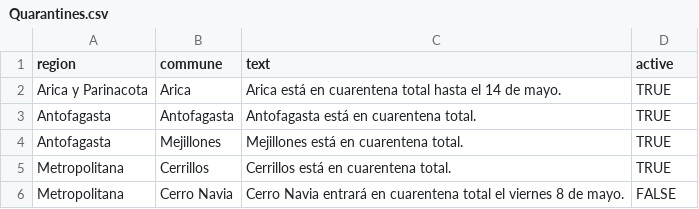
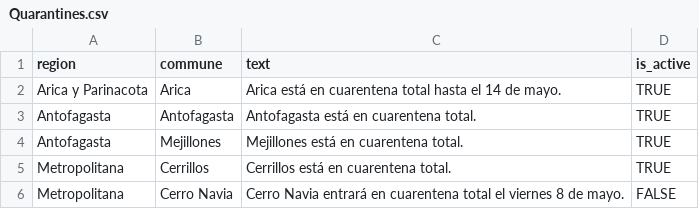
Before and after one commit to javierlopeza/datos-coronavirus-chile, a CSV file: minciencia_data/Quarantines.csv, drawn as a sheet; only a part is shown.

Commit message:
feat(quarantines): add csv

```diff
--- a/minciencia_data/Quarantines.csv
+++ b/minciencia_data/Quarantines.csv
@@ -1,2 +1,2 @@
-region,commune,text,active
+region,commune,text,is_active
 Arica y Parinacota,Arica,Arica está en cuarentena total hasta el 14 de mayo.,TRUE
```
